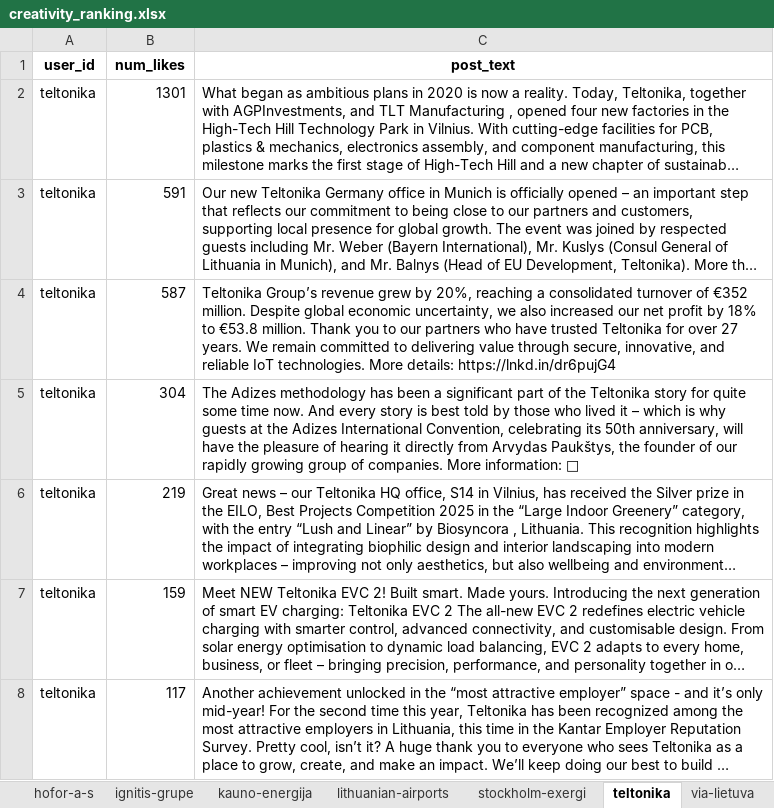
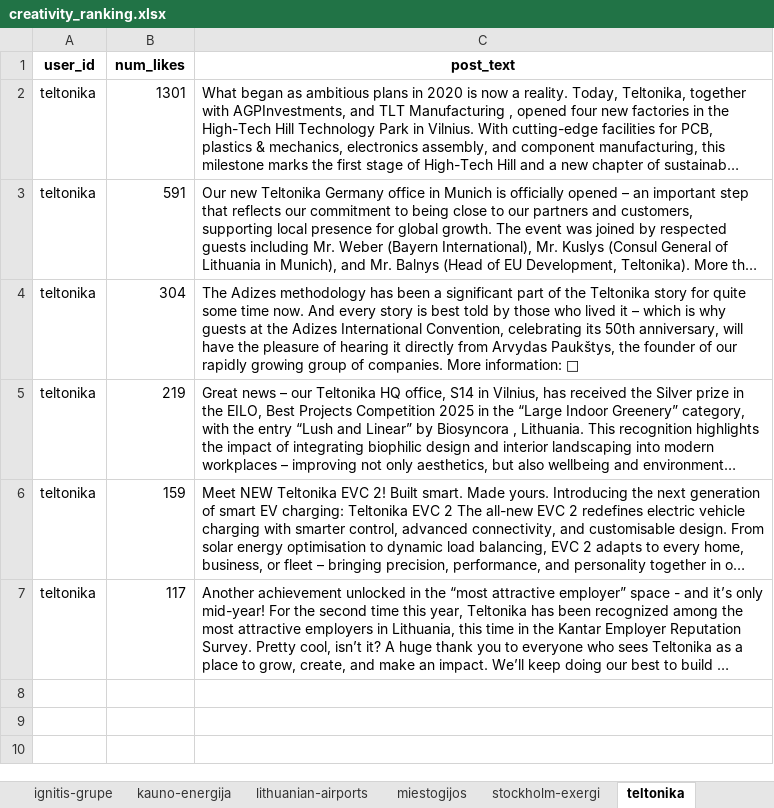
Before and after one commit to tomhorwitzsynthesis/gijos-testing, an Excel workbook: data/creativity/social_media/creativity_ranking.xlsx, sheet teltonika, drawn as a sheet; long unchanged cells end in …; values as stored, in another font and other column widths than the file's, no borders; the diff names each change by its address in the sheet, - before the commit and + after, or states it on an @@ line.

```diff
--- a/data/creativity/social_media/creativity_ranking.xlsx (sheet teltonika)
+++ b/data/creativity/social_media/creativity_ranking.xlsx (sheet teltonika)
+sheet tab: miestogijos
-row 4: teltonika | 587 | Teltonika Group’s revenue grew by 20%, reaching a consolidated turnover of €352 million. Despite global economic uncertainty, we also increased our net profit by 18% to €53.8 million. Thank you to our partners who have trusted Teltonika for over 27 years. We remain committed to delivering value through secure, innovative, and reliable IoT technologies. More details: https://lnkd.in/dr6pujG4
```
Also changed, not shown: sheet TopN Considered, sheet Overall Ranking, sheet Selections JSON, sheet epso-g, sheet hofor-a-s, sheet stockholm-exergi, 4 more sheets, data/creativity/ads/creativity_ranking.xlsx, data/creativity/pr/creativity_ranking.xlsx, 54 other files.
